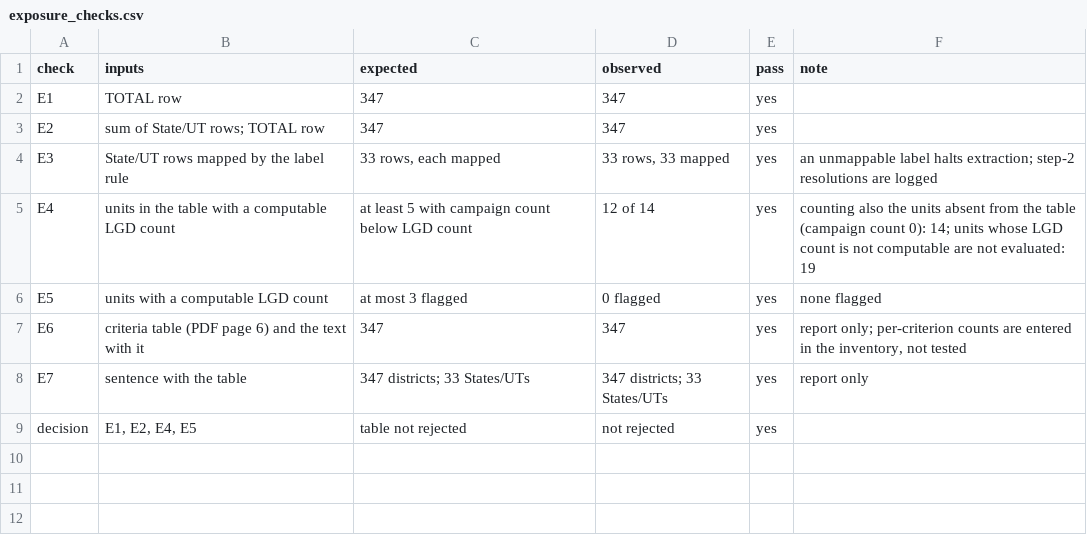
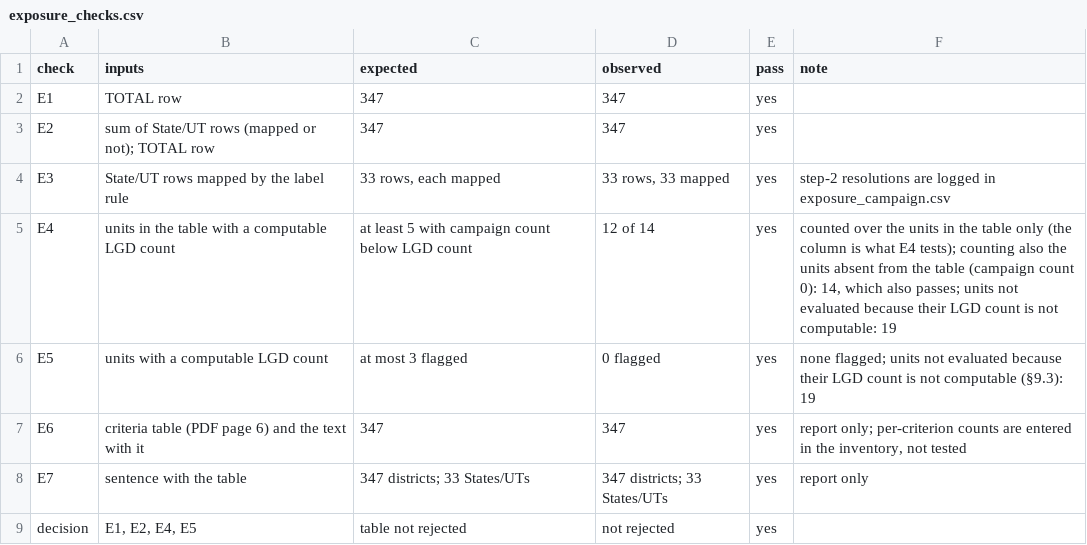
Before and after one commit to hssling/india-tb-acf-campaign, a CSV file: data/extracted/exposure_checks.csv, drawn as a sheet.

```diff
--- a/data/extracted/exposure_checks.csv
+++ b/data/extracted/exposure_checks.csv
@@ -2,6 +2,6 @@ check,inputs,expected,observed,pass,note
 E1,TOTAL row,347,347,yes,
-E2,sum of State/UT rows; TOTAL row,347,347,yes,
-E3,State/UT rows mapped by the label rule,"33 rows, each mapped","33 rows, 33 mapped",yes,an unmappable label halts extraction; step-2 resolutions are logged
-E4,units in the table with a computable LGD count,at least 5 with campaign count below LGD count,12 of 14,yes,counting also the units absent from the table (campaign count 0): 14; units whose LGD count is not computable are not evaluated: 19
-E5,units with a computable LGD count,at most 3 flagged,0 flagged,yes,none flagged
+E2,sum of State/UT rows (mapped or not); TOTAL row,347,347,yes,
+E3,State/UT rows mapped by the label rule,"33 rows, each mapped","33 rows, 33 mapped",yes,step-2 resolutions are logged in exposure_campaign.csv
+E4,units in the table with a computable LGD count,at least 5 with campaign count below LGD count,12 of 14,yes,"counted over the units in the table only (the column is what E4 tests); counting also the units absent from the table (campaign count 0): 14, which also passes; units not evaluated because their LGD count is not computable: 19"
+E5,units with a computable LGD count,at most 3 flagged,0 flagged,yes,none flagged; units not evaluated because their LGD count is not computable (§9.3): 19
 E6,criteria table (PDF page 6) and the text with it,347,347,yes,"report only; per-criterion counts are entered in the inventory, not tested"
```
Also changed, not shown: data/extracted/exposure_campaign.csv, data/source_manifest.csv, 12 other files.
